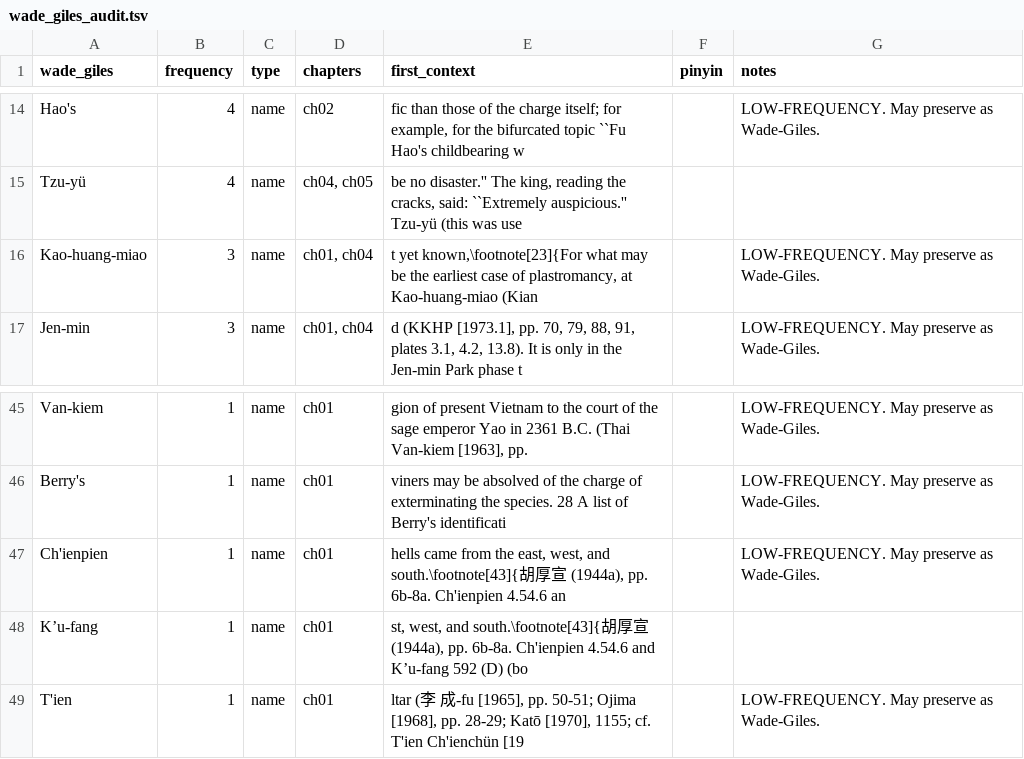
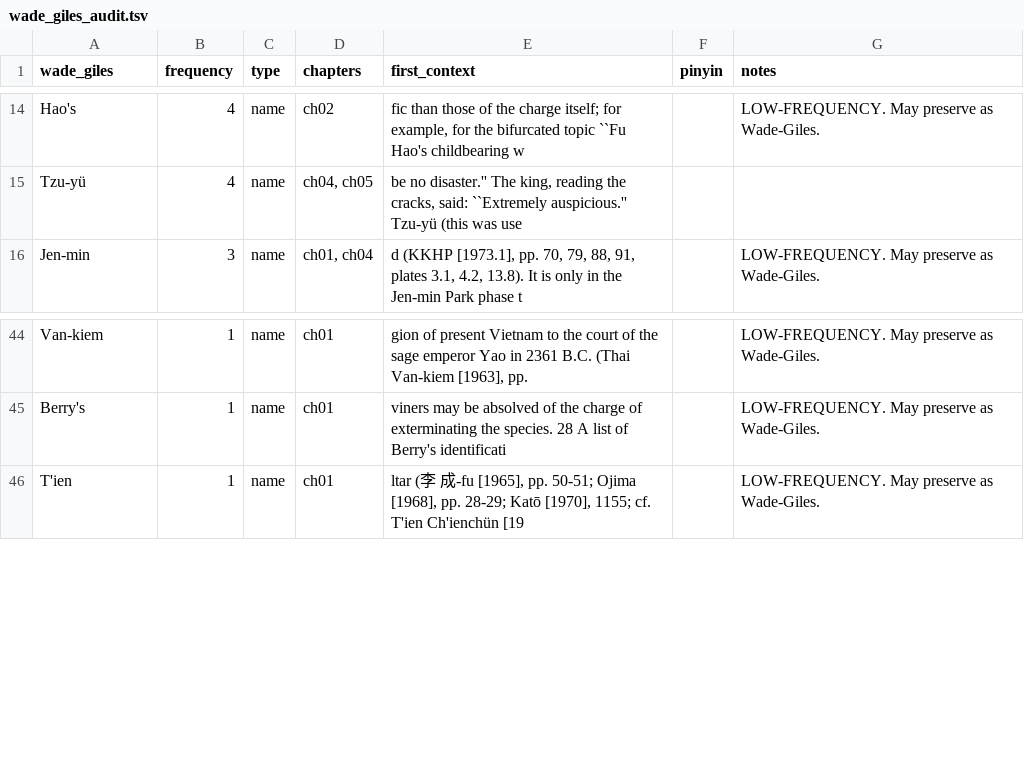
Before and after one commit to nh36/Keightley, a TSV file: data/wade_giles_audit.tsv, drawn as a sheet; only a part is shown, gaps mark what is left out.

```diff
--- a/data/wade_giles_audit.tsv
+++ b/data/wade_giles_audit.tsv
@@ -15,3 +15,2 @@ Hao's	4	name	ch02	fic than those of the charge itself; for example, for the bifu
 Tzu-yü	4	name	ch04, ch05	be no disaster.'' The king, reading the cracks, said: ``Extremely auspicious.'' Tzu-yü (this was use		
-Kao-huang-miao	3	name	ch01, ch04	t yet known,\footnote[23]{For what may be the earliest case of plastromancy, at Kao-huang-miao (Kian		LOW-FREQUENCY. May preserve as Wade-Giles.
 Jen-min	3	name	ch01, ch04	d (KKHP [1973.1], pp. 70, 79, 88, 91, plates 3.1, 4.2, 13.8). It is only in the Jen-min Park phase t		LOW-FREQUENCY. May preserve as Wade-Giles.
@@ -46,4 +45,2 @@ Van-kiem	1	name	ch01	gion of present Vietnam to the court of the sage emperor Ya
 Berry's	1	name	ch01	viners may be absolved of the charge of exterminating the species. 28 A list of Berry's identificati		LOW-FREQUENCY. May preserve as Wade-Giles.
-Ch'ienpien	1	name	ch01	hells came from the east, west, and south.\footnote[43]{胡厚宣 (1944a), pp. 6b-8a. Ch'ienpien 4.54.6 an		LOW-FREQUENCY. May preserve as Wade-Giles.
-K’u-fang	1	name	ch01	st, west, and south.\footnote[43]{胡厚宣 (1944a), pp. 6b-8a. Ch'ienpien 4.54.6 and K’u-fang 592 (D) (bo		
 T'ien	1	name	ch01	ltar (李 成-fu [1965], pp. 50-51; Ojima [1968], pp. 28-29; Katō [1970], 1155; cf. T'ien Ch'ienchün [19		LOW-FREQUENCY. May preserve as Wade-Giles.
```
Also changed, not shown: data/wade_giles_resolved_history.tsv, 2 other files.
